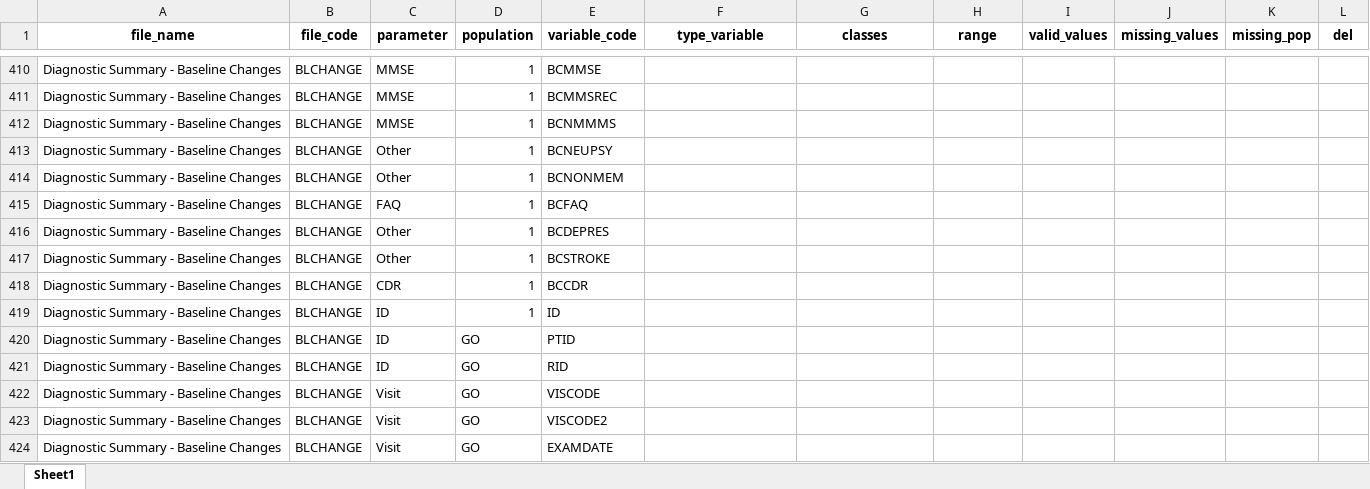
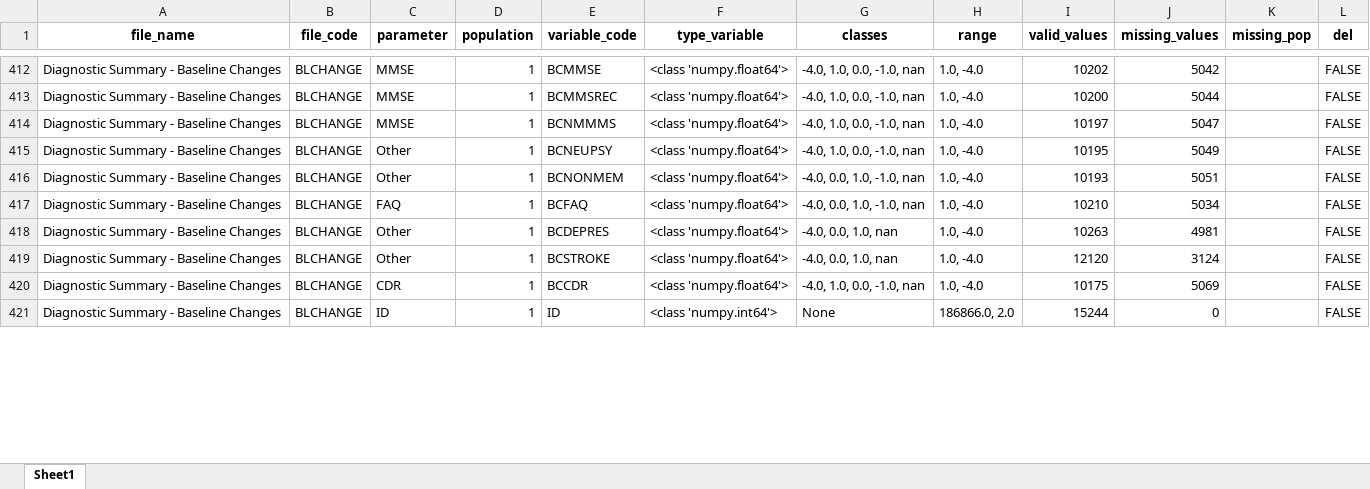
Before and after one commit to ifabfoundation/AIND, an Excel workbook: WP-2/Data_cleaning/ADNI_variables_statistics.xlsx, sheet Sheet1, drawn as a sheet; only a part is shown, gaps mark what is left out; values as stored, in another font and other column widths than the file's, no borders; removed rows and columns are numbered as before the commit, all else as after; the diff covers the shown part only; the diff names each change by its address in the sheet, - before the commit and + after, or states it on an @@ line.

```diff
--- a/WP-2/Data_cleaning/ADNI_variables_statistics.xlsx (sheet Sheet1)
+++ b/WP-2/Data_cleaning/ADNI_variables_statistics.xlsx (sheet Sheet1)
-F412:F420 (type_variable): (empty)
+F412:F420 (type_variable): <class 'numpy.float64'>
-G412:G415 (classes): (empty)
+G412:G415 (classes): -4.0, 1.0, 0.0, -1.0, nan
-H412:H420 (range): (empty)
+H412:H420 (range): 1.0, -4.0
-I412 (valid_values): (empty)
+I412 (valid_values): 10202
-J412 (missing_values): (empty)
+J412 (missing_values): 5042
-L412:L421 (del): (empty)
+L412:L421 (del): FALSE
-I413 (valid_values): (empty)
+I413 (valid_values): 10200
-J413 (missing_values): (empty)
+J413 (missing_values): 5044
-I414 (valid_values): (empty)
+I414 (valid_values): 10197
-J414 (missing_values): (empty)
+J414 (missing_values): 5047
-I415 (valid_values): (empty)
+I415 (valid_values): 10195
-J415 (missing_values): (empty)
+J415 (missing_values): 5049
-G416:G417 (classes): (empty)
+G416:G417 (classes): -4.0, 0.0, 1.0, -1.0, nan
-I416 (valid_values): (empty)
+I416 (valid_values): 10193
-J416 (missing_values): (empty)
+J416 (missing_values): 5051
-I417 (valid_values): (empty)
+I417 (valid_values): 10210
-J417 (missing_values): (empty)
+J417 (missing_values): 5034
-G418:G419 (classes): (empty)
+G418:G419 (classes): -4.0, 0.0, 1.0, nan
-I418 (valid_values): (empty)
+I418 (valid_values): 10263
-J418 (missing_values): (empty)
+J418 (missing_values): 4981
-I419 (valid_values): (empty)
+I419 (valid_values): 12120
-J419 (missing_values): (empty)
+J419 (missing_values): 3124
-G420 (classes): (empty)
+G420 (classes): -4.0, 1.0, 0.0, -1.0, nan
-I420 (valid_values): (empty)
+I420 (valid_values): 10175
-J420 (missing_values): (empty)
+J420 (missing_values): 5069
-F421 (type_variable): (empty)
+F421 (type_variable): <class 'numpy.int64'>
-G421 (classes): (empty)
+G421 (classes): None
-H421 (range): (empty)
+H421 (range): 186866.0, 2.0
-I421 (valid_values): (empty)
+I421 (valid_values): 15244
-J421 (missing_values): (empty)
+J421 (missing_values): 0
-row 420: Diagnostic Summary - Baseline Changes | BLCHANGE | ID | GO | PTID
-row 421: Diagnostic Summary - Baseline Changes | BLCHANGE | ID | GO | RID
-row 422: Diagnostic Summary - Baseline Changes | BLCHANGE | Visit | GO | VISCODE
-row 423: Diagnostic Summary - Baseline Changes | BLCHANGE | Visit | GO | VISCODE2
-row 424: Diagnostic Summary - Baseline Changes | BLCHANGE | Visit | GO | EXAMDATE
```
Also changed, not shown: 5 added rows, 234 removed rows, 544 edited cells and cell formats elsewhere in this sheet.
